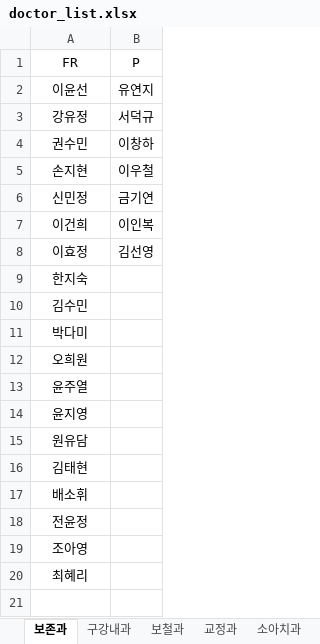
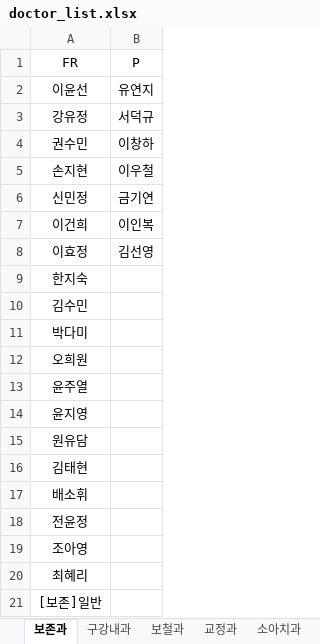
Before and after one commit to Yeonhow/OCS-analyzer_BYH, an Excel workbook: doctor_list.xlsx, sheet 보존과, drawn as a sheet; values as stored, in another font and other column widths than the file's, no borders; the diff names each change by its address in the sheet, - before the commit and + after, or states it on an @@ line.

Commit message:
Add files via upload

```diff
--- a/doctor_list.xlsx (sheet 보존과)
+++ b/doctor_list.xlsx (sheet 보존과)
+row 21: [보존]일반
```
